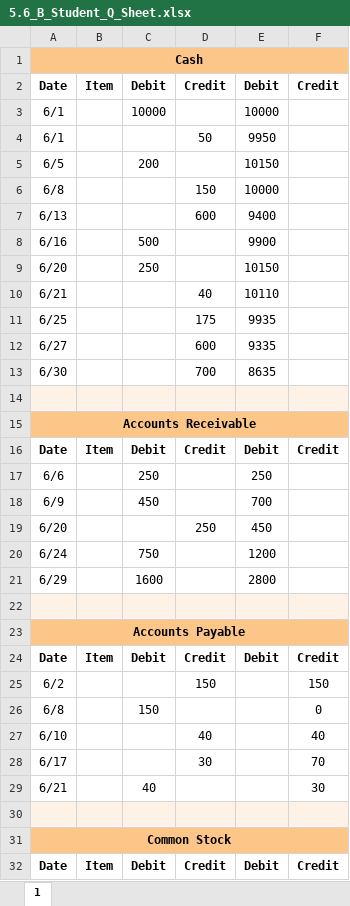
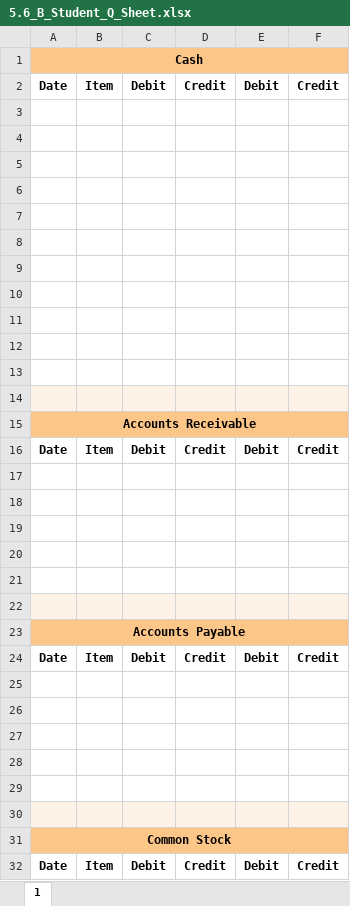
Before and after one commit to leonardodls/product-introduction-financial-accounting, an Excel workbook: assets/public/Chapter_4_ComprehensiveProblem/documents/resources/Assessment_Questions/5.6_B_Student_Q_Sheet.xlsx, sheet 1, drawn as a sheet; only a part is shown; values as stored, in another font and other column widths than the file's, no borders; the diff covers the shown part only; the diff names each change by its address in the sheet, - before the commit and + after, or states it on an @@ line.

```diff
--- a/assets/public/Chapter_4_ComprehensiveProblem/documents/resources/Assessment_Questions/5.6_B_Student_Q_Sheet.xlsx (sheet 1)
+++ b/assets/public/Chapter_4_ComprehensiveProblem/documents/resources/Assessment_Questions/5.6_B_Student_Q_Sheet.xlsx (sheet 1)
-row 3: 6/1 |  | 10000 |  | 10000
+row 3: (empty)
-row 4: 6/1 |  |  | 50 | 9950
+row 4: (empty)
-row 5: 6/5 |  | 200 |  | 10150
+row 5: (empty)
-row 6: 6/8 |  |  | 150 | 10000
+row 6: (empty)
-row 7: 6/13 |  |  | 600 | 9400
+row 7: (empty)
-row 8: 6/16 |  | 500 |  | 9900
+row 8: (empty)
-row 9: 6/20 |  | 250 |  | 10150
+row 9: (empty)
-row 10: 6/21 |  |  | 40 | 10110
+row 10: (empty)
-row 11: 6/25 |  |  | 175 | 9935
+row 11: (empty)
-row 12: 6/27 |  |  | 600 | 9335
+row 12: (empty)
-row 13: 6/30 |  |  | 700 | 8635
+row 13: (empty)
-row 17: 6/6 |  | 250 |  | 250
+row 17: (empty)
-row 18: 6/9 |  | 450 |  | 700
+row 18: (empty)
-row 19: 6/20 |  |  | 250 | 450
+row 19: (empty)
-row 20: 6/24 |  | 750 |  | 1200
+row 20: (empty)
-row 21: 6/29 |  | 1600 |  | 2800
+row 21: (empty)
-row 25: 6/2 |  |  | 150 |  | 150
+row 25: (empty)
-row 26: 6/8 |  | 150 |  |  | 0
+row 26: (empty)
-row 27: 6/10 |  |  | 40 |  | 40
+row 27: (empty)
-row 28: 6/17 |  |  | 30 |  | 70
+row 28: (empty)
-row 29: 6/21 |  | 40 |  |  | 30
+row 29: (empty)
```
Also changed, not shown: 3 removed rows and 74 edited cells elsewhere in this sheet, assets/public/Chapter_4_ComprehensiveProblem/documents/resources/Assessment_Questions/5.2_Student_A_Sheet.xlsx, assets/public/Chapter_4_ComprehensiveProblem/documents/resources/Assessment_Questions/5.2_Student_Q_Sheet.xlsx, 3 other files.
